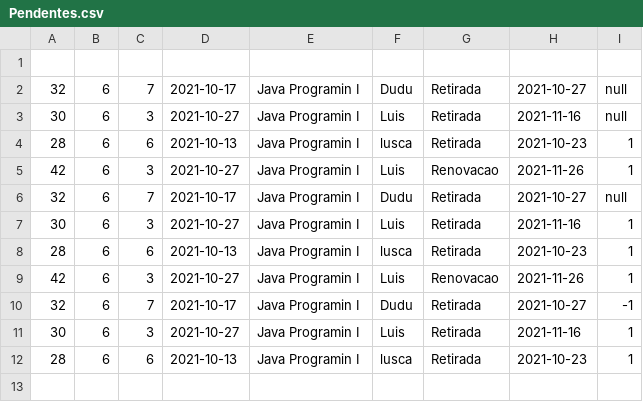
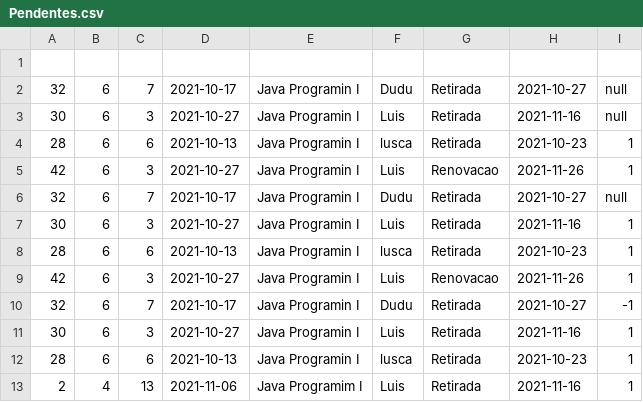
Before and after one commit to Luis-Silva80/grupo05-adsa, a CSV file: Spring/api-tothlib/Pendentes.csv, drawn as a sheet; the diff names each change by its address in the sheet, - before the commit and + after, or states it on an @@ line.

```diff
--- a/Spring/api-tothlib/Pendentes.csv
+++ b/Spring/api-tothlib/Pendentes.csv
+row 13: 2 | 4 | 13 | 2021-11-06 | Java Programim I | Luis | Retirada | 2021-11-16 | 1
```
Also changed, not shown: 10 other files.
